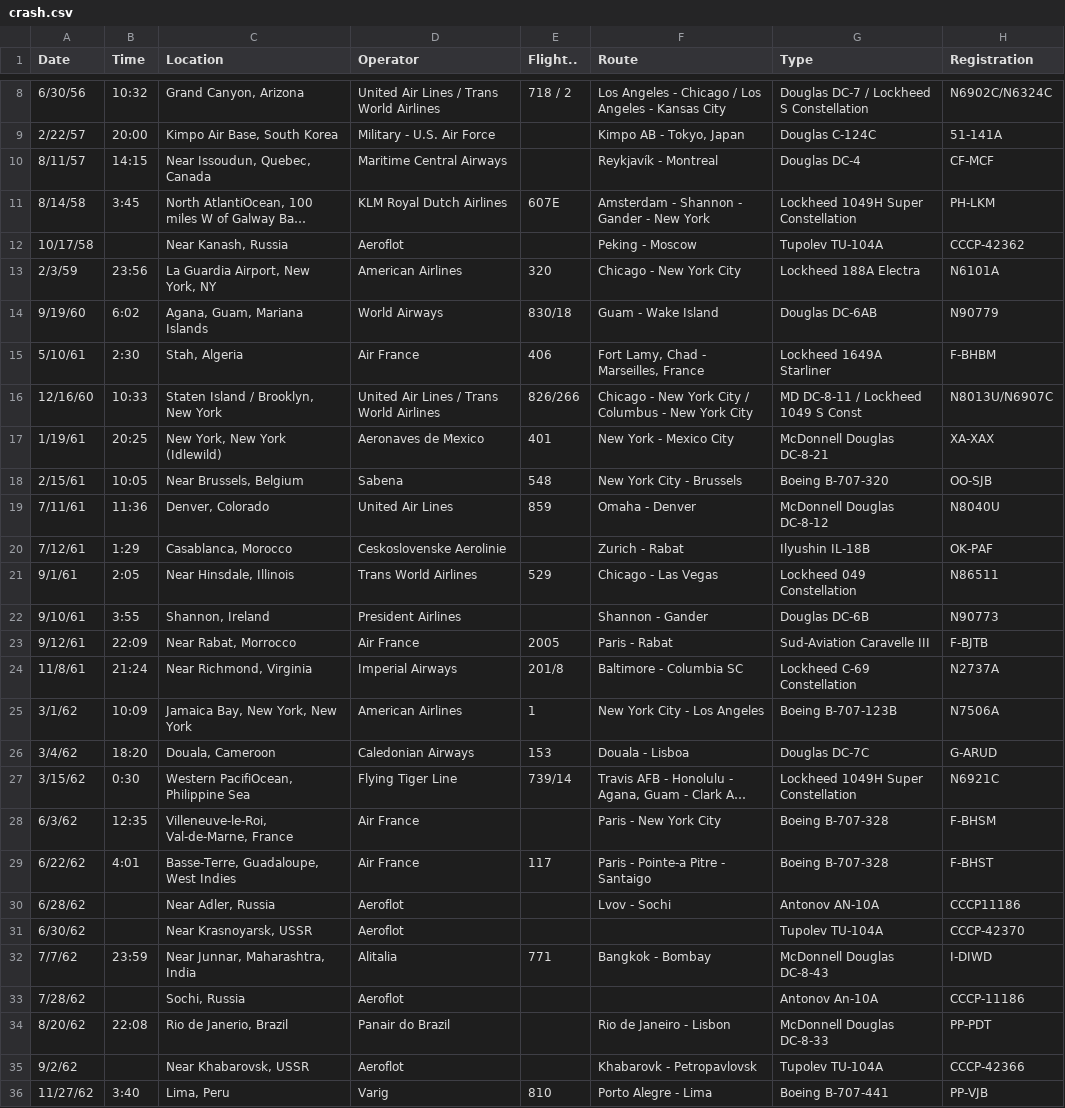
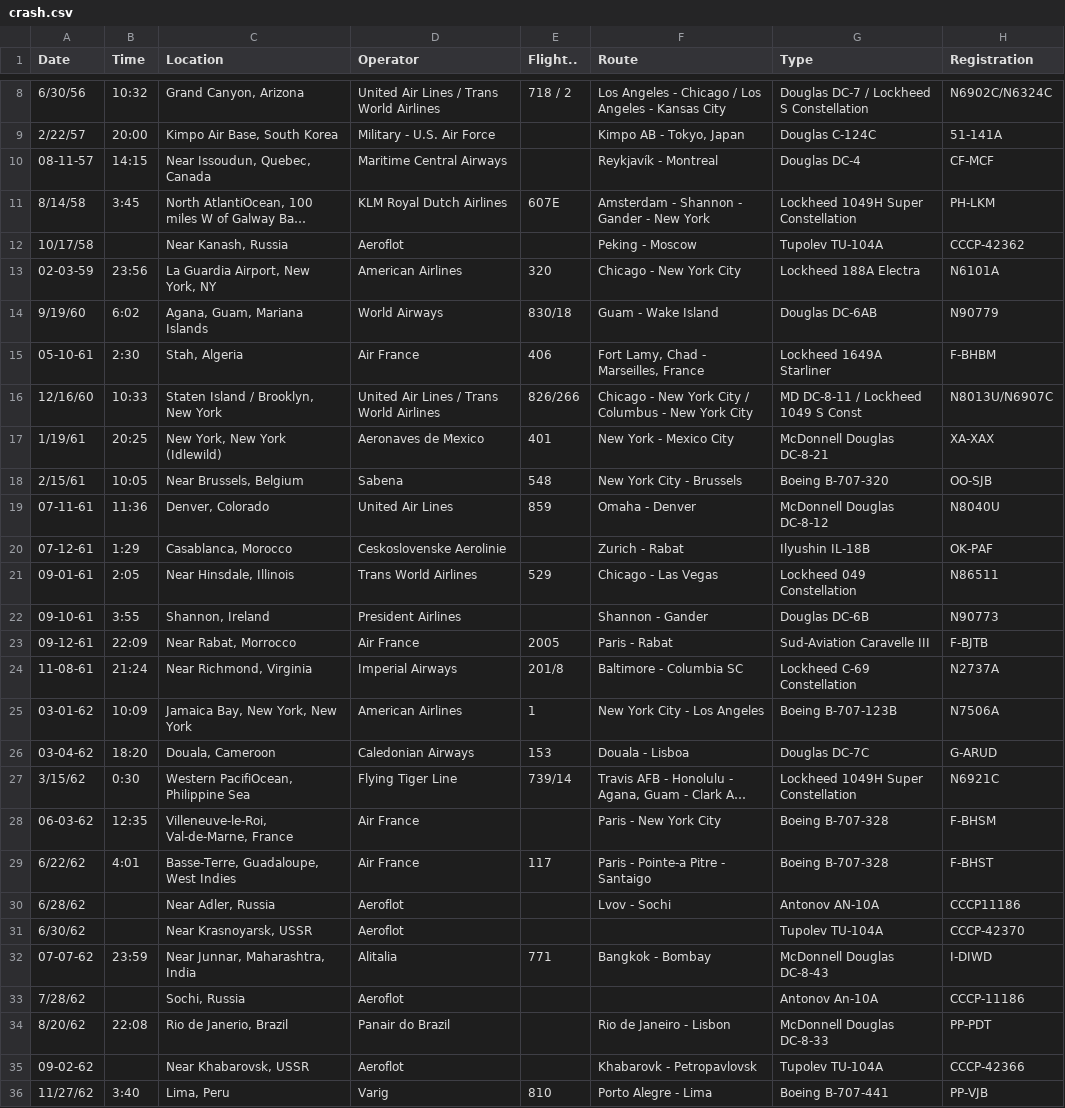
Before and after one commit to 6rufat/CrashDatasetAnalyzer, a CSV file: data/crash.csv, drawn as a sheet; only a part is shown, gaps mark what is left out; long unchanged cells end in …; the diff covers the shown part only; the diff names each change by its address in the sheet, - before the commit and + after, or states it on an @@ line.

```diff
--- a/data/crash.csv
+++ b/data/crash.csv
-A10 (Date): 8/11/57
+A10 (Date): 08-11-57
-A13 (Date): 2/3/59
+A13 (Date): 02-03-59
-A15 (Date): 5/10/61
+A15 (Date): 05-10-61
-A19 (Date): 7/11/61
+A19 (Date): 07-11-61
-A20 (Date): 7/12/61
+A20 (Date): 07-12-61
-A21 (Date): 9/1/61
+A21 (Date): 09-01-61
-A22 (Date): 9/10/61
+A22 (Date): 09-10-61
-A23 (Date): 9/12/61
+A23 (Date): 09-12-61
-A24 (Date): 11/8/61
+A24 (Date): 11-08-61
-A25 (Date): 3/1/62
+A25 (Date): 03-01-62
-A26 (Date): 3/4/62
+A26 (Date): 03-04-62
-A28 (Date): 6/3/62
+A28 (Date): 06-03-62
-A32 (Date): 7/7/62
+A32 (Date): 07-07-62
-A35 (Date): 9/2/62
+A35 (Date): 09-02-62
```
Also changed, not shown: 172 edited cells elsewhere in this file, 6 other files.
